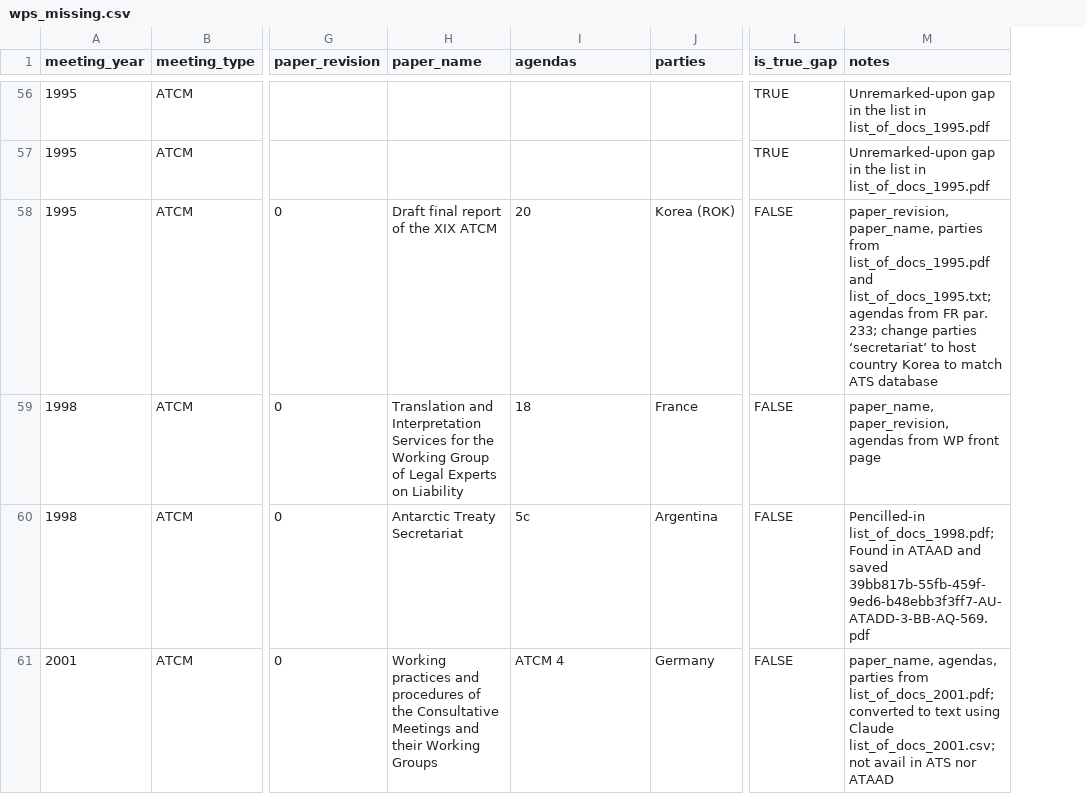
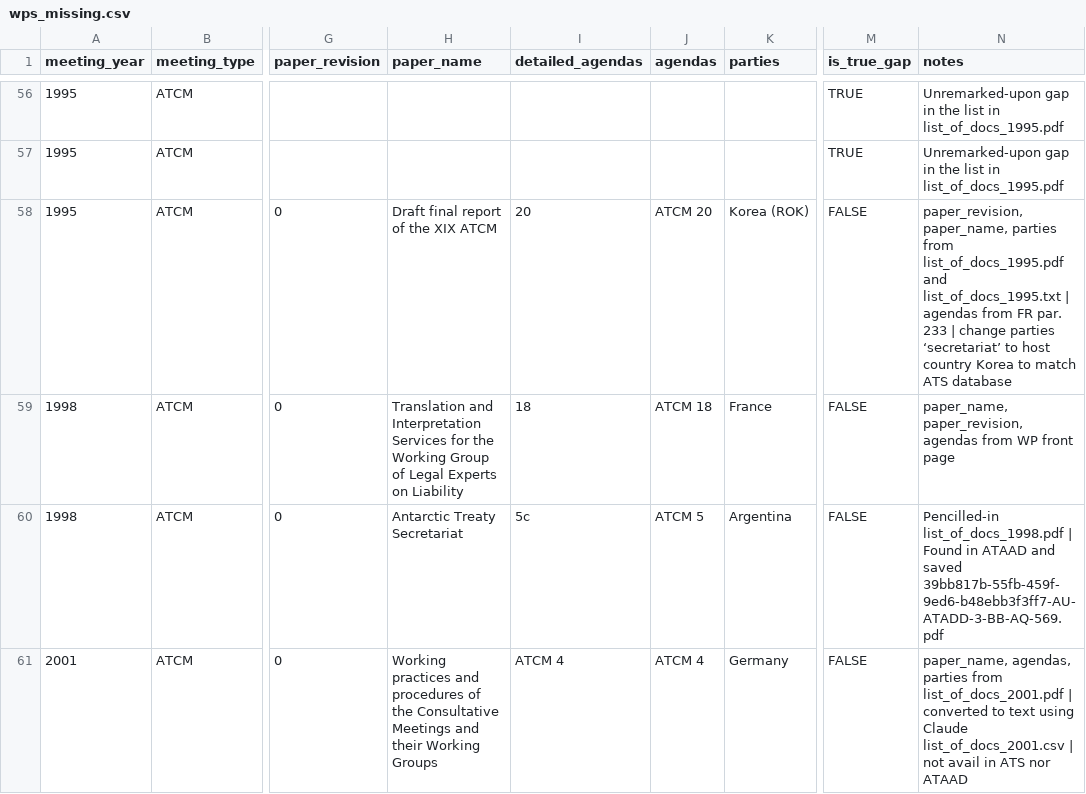
Before and after one commit to nadiahpk/antarctic-treaty-system-investigation, a CSV file: data_raw/wps_missing_from_ats/wps_missing.csv, drawn as a sheet; only a part is shown, gaps mark what is left out; addresses are those after the commit; the diff covers the shown part only; the diff names each change by its address in the sheet, - before the commit and + after, or states it on an @@ line.

Commit message:
make agendas column matching ATS convention

```diff
--- a/data_raw/wps_missing_from_ats/wps_missing.csv
+++ b/data_raw/wps_missing_from_ats/wps_missing.csv
+column J (agendas), rows 58-61: ATCM 20 | ATCM 18 | ATCM 5 | ATCM 4
-I1: agendas
+I1: detailed_agendas
-N58 (notes): …list_of_docs_1995.pdf and list_of_docs_1995.txt; agendas from FR par. 233; change parties…
+N58 (notes): …list_of_docs_1995.pdf and list_of_docs_1995.txt | agendas from FR par. 233 | change parties…
-N60 (notes): Pencilled-in list_of_docs_1998.pdf; Found in…
+N60 (notes): Pencilled-in list_of_docs_1998.pdf | Found in…
-N61 (notes): …parties from list_of_docs_2001.pdf; converted to text using Claude list_of_docs_2001.csv; not avail…
+N61 (notes): …parties from list_of_docs_2001.pdf | converted to text using Claude list_of_docs_2001.csv | not avail…
```
Also changed, not shown: 54 edited cells elsewhere in this file, 2 other files.
